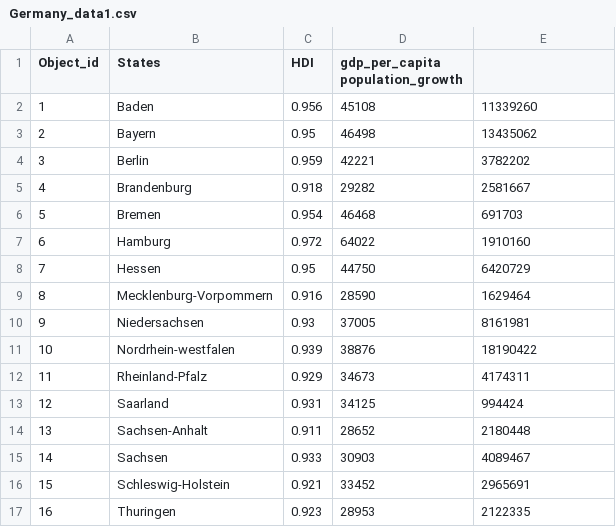
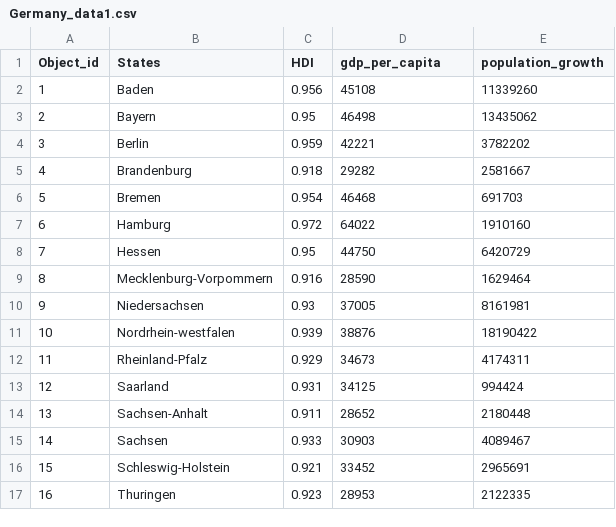
Before and after one commit to aysualiyevaa/aysualiyevaa.github.io, a CSV file: Germany_data1.csv, drawn as a sheet.

Commit message:
Add files via upload

```diff
--- a/Germany_data1.csv
+++ b/Germany_data1.csv
@@ -1,2 +1,2 @@
-Object_id,States, HDI,gdp_per_capita population_growth
+Object_id,States, HDI,gdp_per_capita,population_growth
 1,Baden,0.956,45108,11339260
```
